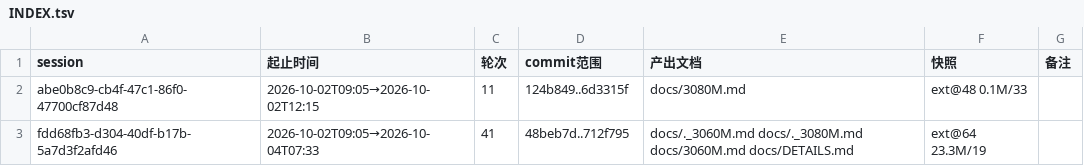
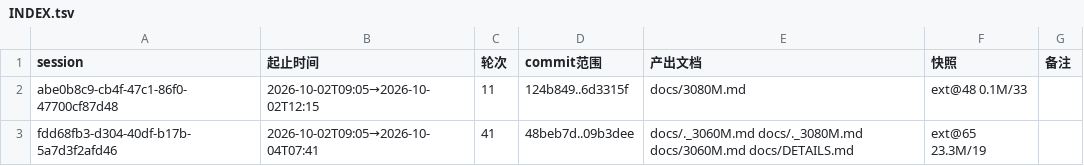
Before and after one commit to luweigen/Strata, a TSV file: _traj/INDEX.tsv, drawn as a sheet.

```diff
--- a/_traj/INDEX.tsv
+++ b/_traj/INDEX.tsv
@@ -2,2 +2,2 @@ session	起止时间	轮次	commit范围	产出文档	快照	备注
 abe0b8c9-cb4f-47c1-86f0-47700cf87d48	2026-10-02T09:05→2026-10-02T12:15	11	124b849..6d3315f	docs/3080M.md	ext@48 0.1M/33	
-fdd68fb3-d304-40df-b17b-5a7d3f2afd46	2026-10-02T09:05→2026-10-04T07:33	41	48beb7d..712f795	docs/._3060M.md docs/._3080M.md docs/3060M.md docs/DETAILS.md	ext@64 23.3M/19	
+fdd68fb3-d304-40df-b17b-5a7d3f2afd46	2026-10-02T09:05→2026-10-04T07:41	41	48beb7d..09b3dee	docs/._3060M.md docs/._3080M.md docs/3060M.md docs/DETAILS.md	ext@65 23.3M/19	
```
Also changed, not shown: _traj/work/fdd68fb3-d304-40df-b17b-5a7d3f2afd46/MANIFEST.tsv, 3 other files.
